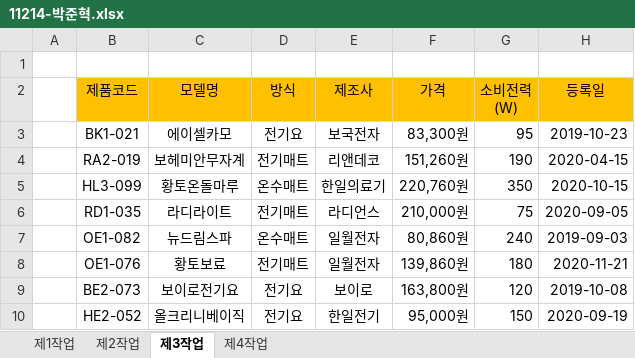
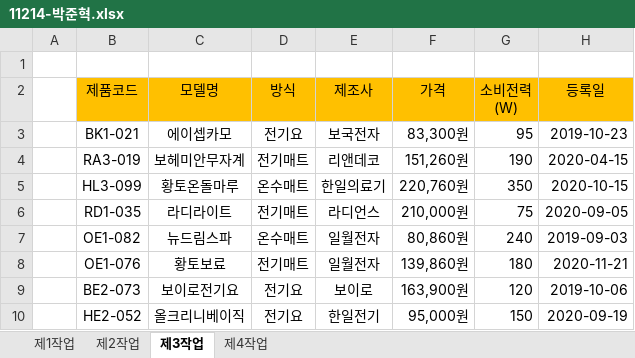
Before and after one commit to junhyeok1035/11214, an Excel workbook: 11214-박준혁.xlsx, sheet 제3작업, drawn as a sheet; values as stored, in another font and other column widths than the file's, no borders; conditional formats not drawn; the diff names each change by its address in the sheet, - before the commit and + after, or states it on an @@ line.

```diff
--- a/11214-박준혁.xlsx (sheet 제3작업)
+++ b/11214-박준혁.xlsx (sheet 제3작업)
-C3 (모델명): 에이셀카모
+C3 (모델명): 에이셉카모
-B4 (제품코드): RA2-019
+B4 (제품코드): RA3-019
-F9 (가격): 163,800원
+F9 (가격): 163,900원
-H9 (등록일): 2019-10-08
+H9 (등록일): 2019-10-06
```
Also changed, not shown: sheet 제1작업, sheet 제2작업, charts or pictures.
